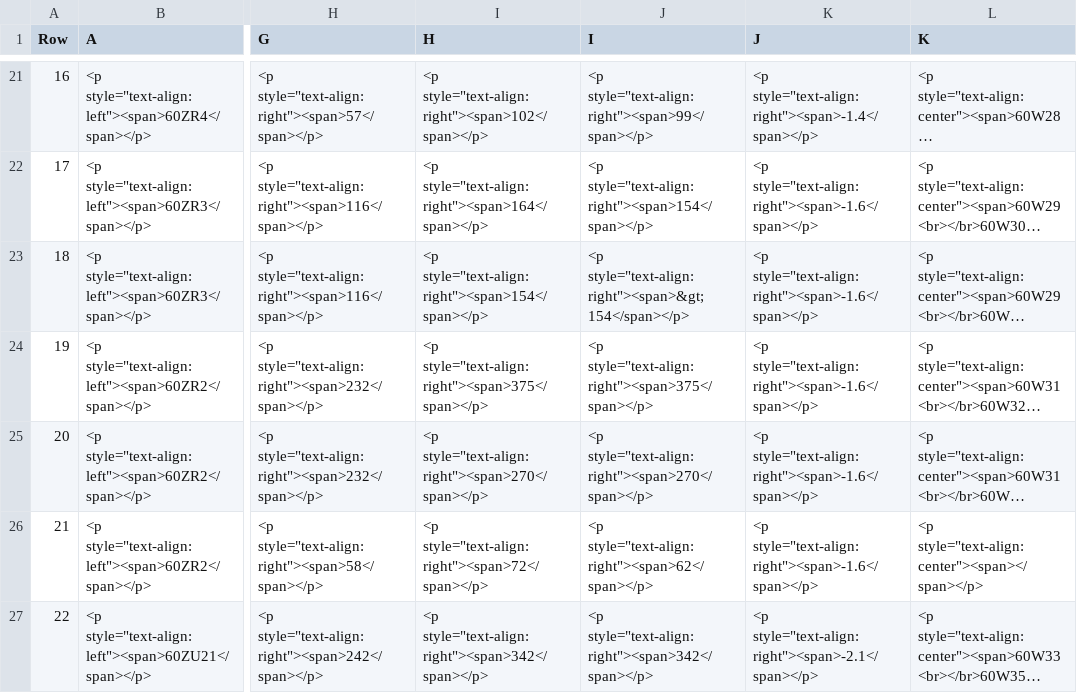
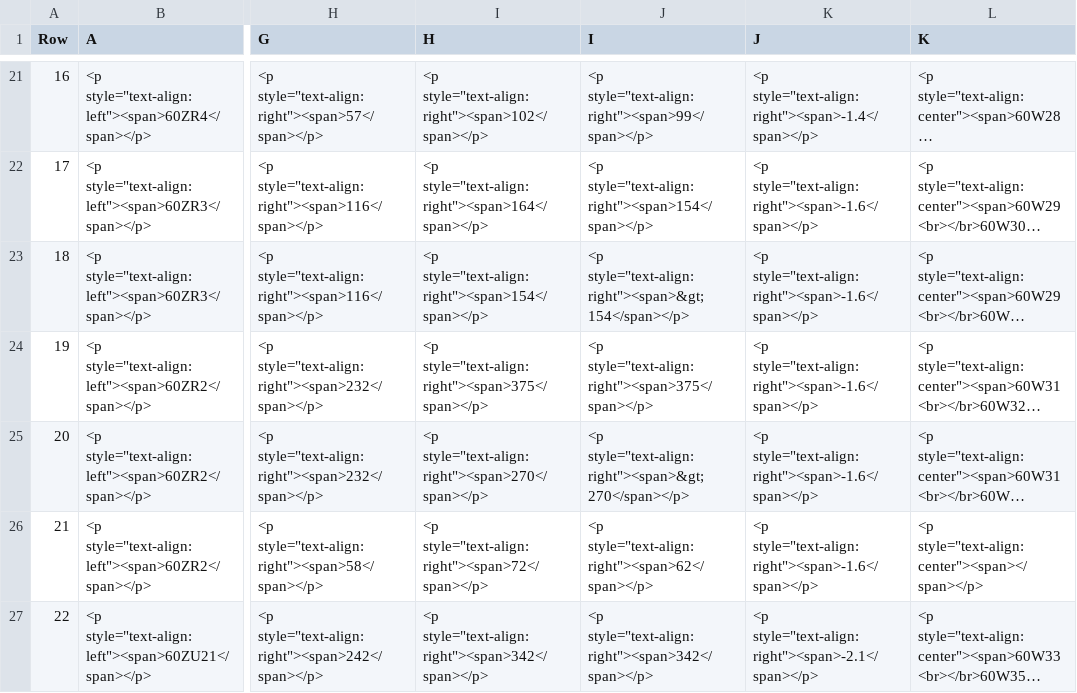
Before and after one commit to SuB-PlanPro/set, a CSV file: java/bundles/org.eclipse.set.swtbot/test_res/table_reference/pphn/ssld_reference.csv, drawn as a sheet; only a part is shown, gaps mark what is left out; long unchanged cells end in …; the diff names each change by its address in the sheet, - before the commit and + after, or states it on an @@ line.

```diff
--- a/java/bundles/org.eclipse.set.swtbot/test_res/table_reference/pphn/ssld_reference.csv
+++ b/java/bundles/org.eclipse.set.swtbot/test_res/table_reference/pphn/ssld_reference.csv
-J25 (I): <p style="text-align:right"><span>270</span></p>
+J25 (I): <p style="text-align:right"><span>&gt; 270</span></p>
```
Also changed, not shown: 1 other file.
